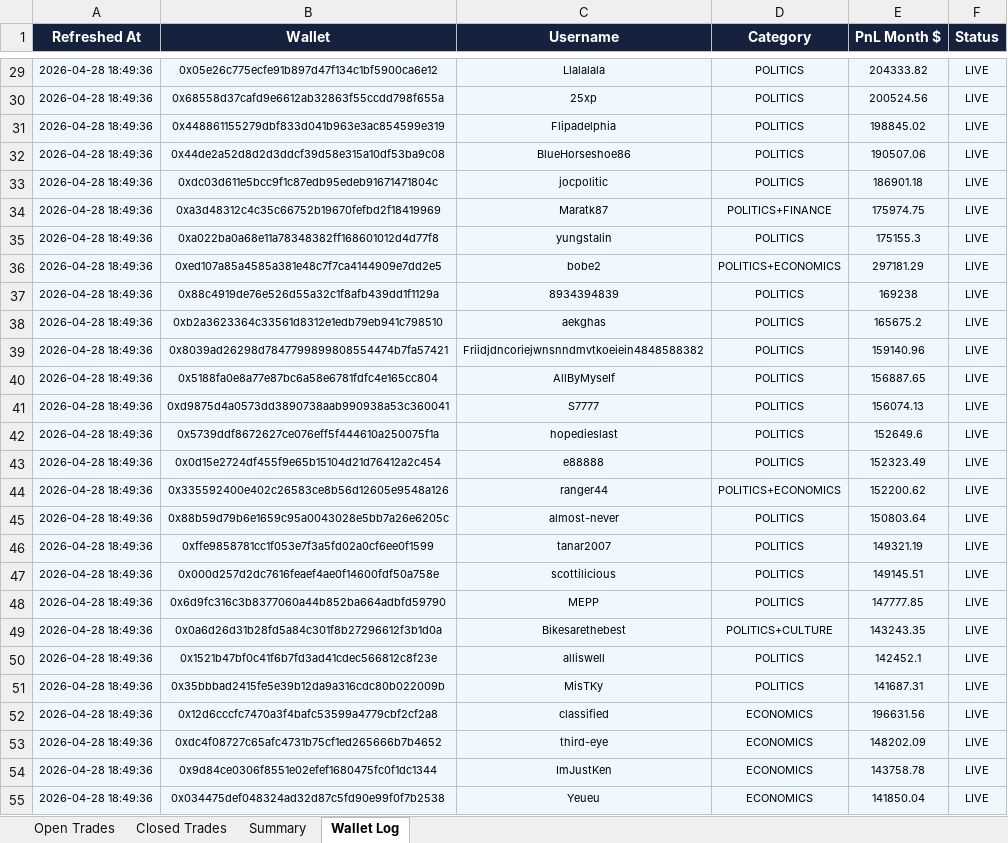
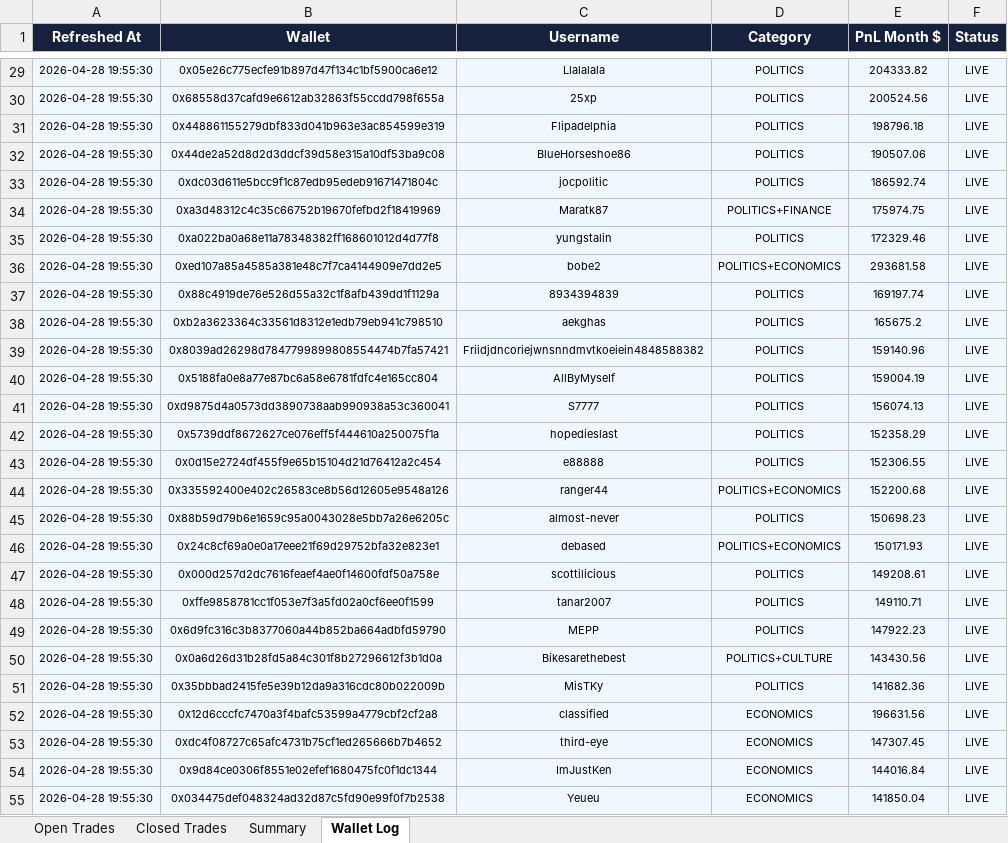
Before and after one commit to rohanbeingsocial/railwayperpetual, an Excel workbook: copy_trade_pnl.xlsx, sheet Wallet Log, drawn as a sheet; only a part is shown, gaps mark what is left out; values as stored, in another font and other column widths than the file's, no borders; removed rows and columns are numbered as before the commit, all else as after; the diff covers the shown part only; the diff names each change by its address in the sheet, - before the commit and + after, or states it on an @@ line.

```diff
--- a/copy_trade_pnl.xlsx (sheet Wallet Log)
+++ b/copy_trade_pnl.xlsx (sheet Wallet Log)
-A29:A45 (Refreshed At): 2026-04-28 18:49:36
+A29:A45 (Refreshed At): 2026-04-28 19:55:30
-E31 (PnL Month $): 198845.02
+E31 (PnL Month $): 198796.18
-E33 (PnL Month $): 186901.18
+E33 (PnL Month $): 186592.74
-E35 (PnL Month $): 175155.3
+E35 (PnL Month $): 172329.46
-E36 (PnL Month $): 297181.29
+E36 (PnL Month $): 293681.58
-E37 (PnL Month $): 169238
+E37 (PnL Month $): 169197.74
-E40 (PnL Month $): 156887.65
+E40 (PnL Month $): 159004.19
-E42 (PnL Month $): 152649.6
+E42 (PnL Month $): 152358.29
-E43 (PnL Month $): 152323.49
+E43 (PnL Month $): 152306.55
-E44 (PnL Month $): 152200.62
+E44 (PnL Month $): 152200.68
-E45 (PnL Month $): 150803.64
+E45 (PnL Month $): 150698.23
-row 46: 2026-04-28 18:49:36 | 0xffe9858781cc1f053e7f3a5fd02a0cf6ee0f1599 | tanar2007 | POLITICS | 149321.19 | LIVE
+row 46: 2026-04-28 19:55:30 | 0x24c8cf69a0e0a17eee21f69d29752bfa32e823e1 | debased | POLITICS+ECONOMICS | 150171.93 | LIVE
-A47 (Refreshed At): 2026-04-28 18:49:36
+A47 (Refreshed At): 2026-04-28 19:55:30
-E47 (PnL Month $): 149145.51
+E47 (PnL Month $): 149208.61
+row 48: 2026-04-28 19:55:30 | 0xffe9858781cc1f053e7f3a5fd02a0cf6ee0f1599 | tanar2007 | POLITICS | 149110.71 | LIVE
-A49:A50 (Refreshed At): 2026-04-28 18:49:36
+A49:A50 (Refreshed At): 2026-04-28 19:55:30
-E49 (PnL Month $): 147777.85
+E49 (PnL Month $): 147922.23
-E50 (PnL Month $): 143243.35
+E50 (PnL Month $): 143430.56
-row 50: 2026-04-28 18:49:36 | 0x1521b47bf0c41f6b7fd3ad41cdec566812c8f23e | alliswell | POLITICS | 142452.1 | LIVE
-A51:A55 (Refreshed At): 2026-04-28 18:49:36
+A51:A55 (Refreshed At): 2026-04-28 19:55:30
-E51 (PnL Month $): 141687.31
+E51 (PnL Month $): 141682.36
-E53 (PnL Month $): 148202.09
+E53 (PnL Month $): 147307.45
-E54 (PnL Month $): 143758.78
+E54 (PnL Month $): 144016.84
```
Also changed, not shown: 22 added rows, 19 removed rows, 428 edited cells and cell formats elsewhere in this sheet, sheet Open Trades, sheet Closed Trades, sheet Summary.
